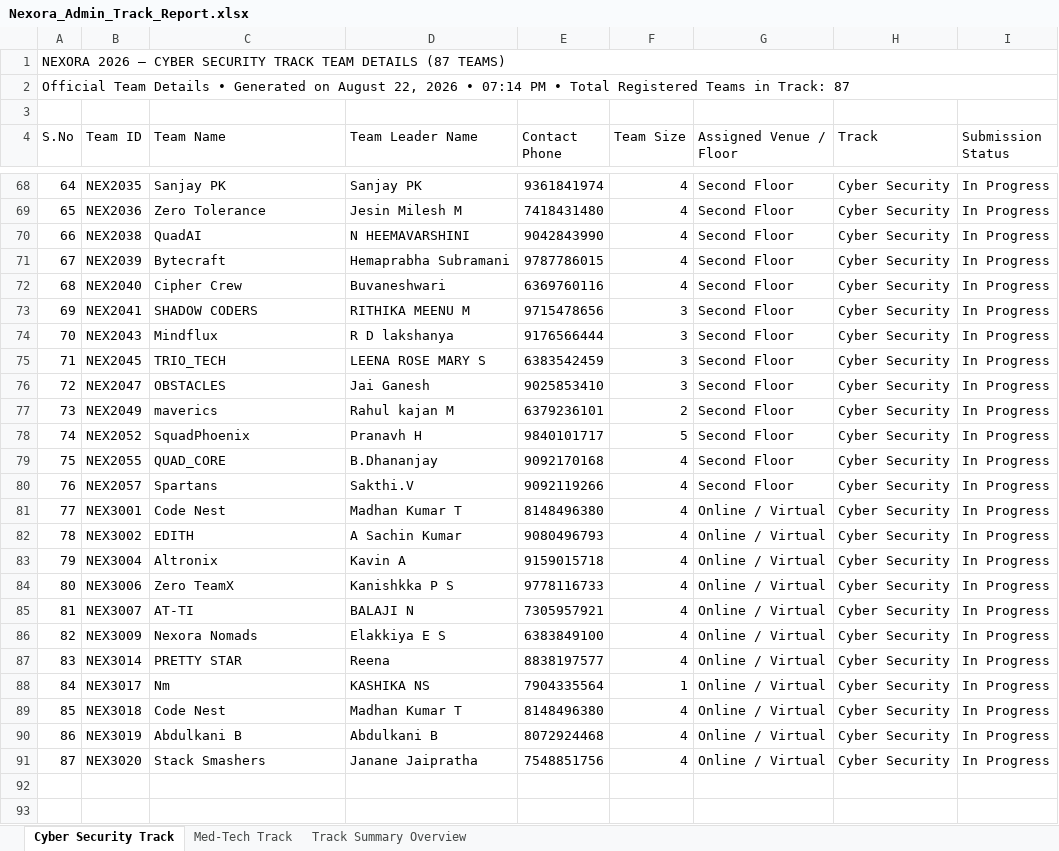
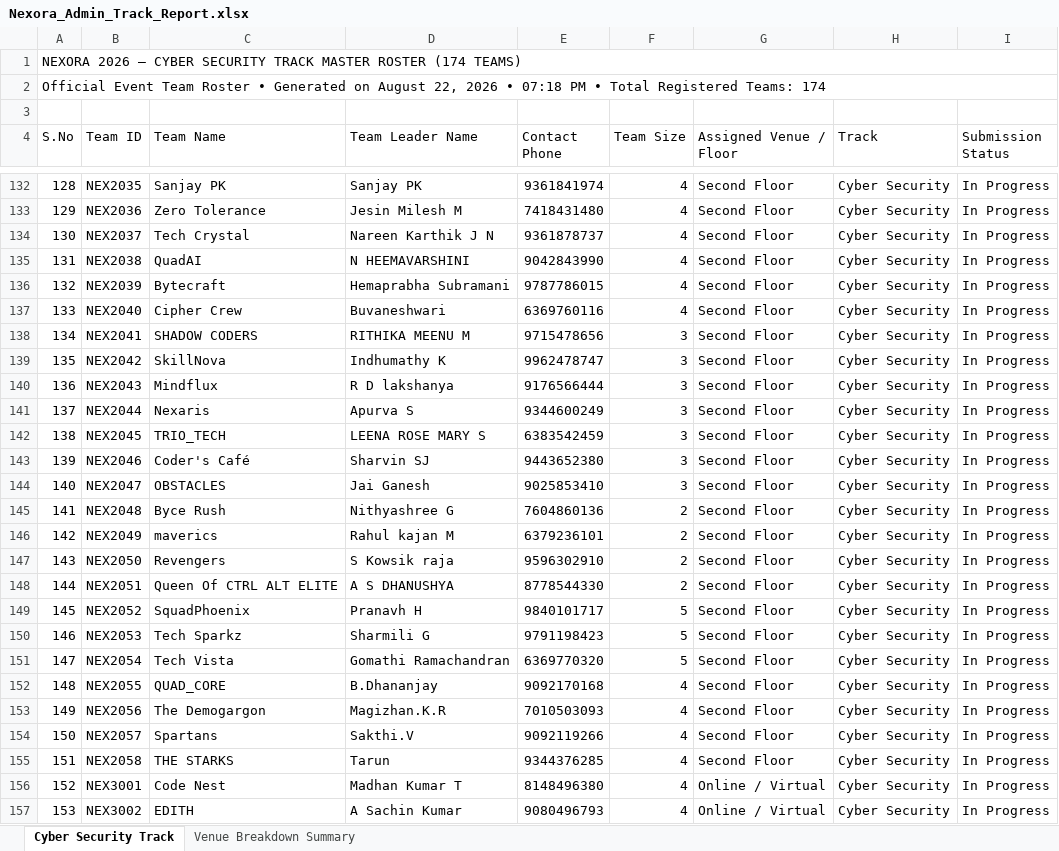
Before and after one commit to guru03-coder/Nexora_web, an Excel workbook: public/uploads/Nexora_Admin_Track_Report.xlsx, sheet Cyber Security Track, drawn as a sheet; only a part is shown, gaps mark what is left out; the shorter side is filled out with more unchanged rows; values as stored, in another font and other column widths than the file's, no cell formats; the diff covers the shown part only; the diff names each change by its address in the sheet, - before the commit and + after, or states it on an @@ line.

Commit message:
fix: update all 174 teams to Cyber Security track and regenerate Excel and PDF admin reports

```diff
--- a/public/uploads/Nexora_Admin_Track_Report.xlsx (sheet Cyber Security Track)
+++ b/public/uploads/Nexora_Admin_Track_Report.xlsx (sheet Cyber Security Track)
-sheet tab: Med-Tech Track
+sheet tab: Venue Breakdown Summary
-sheet tab: Track Summary Overview
@@ column A (S.No) renumbered between rows 1 and 175 @@
+row 134: 130 | NEX2037 | Tech Crystal | Nareen Karthik J N | 9361878737 | 4 | Second Floor | Cyber Security | In Progress
+row 139: 135 | NEX2042 | SkillNova | Indhumathy K | 9962478747 | 3 | Second Floor | Cyber Security | In Progress
+row 141: 137 | NEX2044 | Nexaris | Apurva S | 9344600249 | 3 | Second Floor | Cyber Security | In Progress
+row 143: 139 | NEX2046 | Coder's Café | Sharvin SJ | 9443652380 | 3 | Second Floor | Cyber Security | In Progress
+row 145: 141 | NEX2048 | Byce Rush | Nithyashree G | 7604860136 | 2 | Second Floor | Cyber Security | In Progress
+row 147: 143 | NEX2050 | Revengers | S Kowsik raja | 9596302910 | 2 | Second Floor | Cyber Security | In Progress
+row 148: 144 | NEX2051 | Queen Of CTRL ALT ELITE | A S DHANUSHYA | 8778544330 | 2 | Second Floor | Cyber Security | In Progress
+row 150: 146 | NEX2053 | Tech Sparkz | Sharmili G | 9791198423 | 5 | Second Floor | Cyber Security | In Progress
+row 151: 147 | NEX2054 | Tech Vista | Gomathi Ramachandran | 6369770320 | 5 | Second Floor | Cyber Security | In Progress
+row 153: 149 | NEX2056 | The Demogargon | Magizhan.K.R | 7010503093 | 4 | Second Floor | Cyber Security | In Progress
+row 155: 151 | NEX2058 | THE STARKS | Tarun | 9344376285 | 4 | Second Floor | Cyber Security | In Progress
```
Also changed, not shown: 76 added rows elsewhere in this sheet, sheet Venue Breakdown Summary, cell formats, 4 other files.
